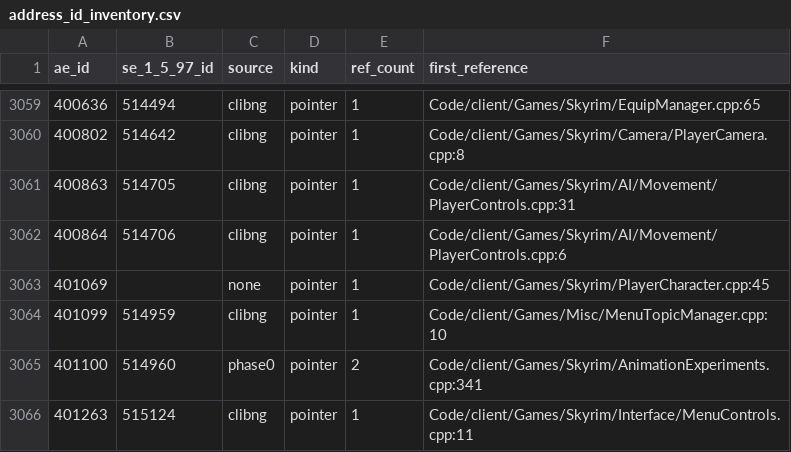
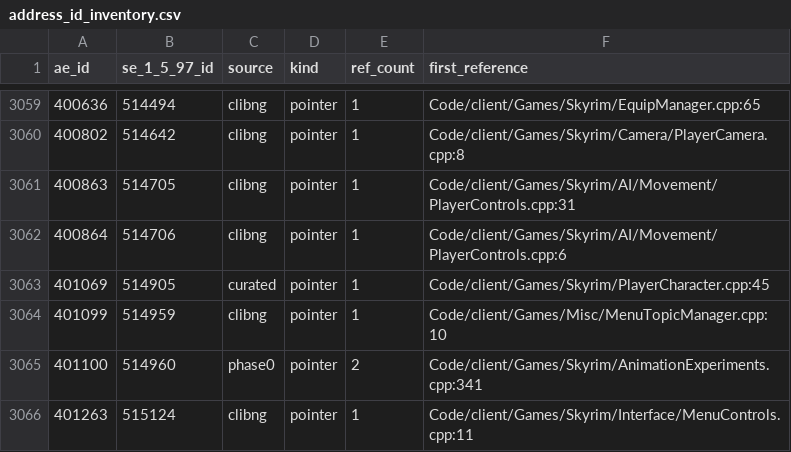
Before and after one commit to Riyozaki/RFAB_Online, a CSV file: docs/phase1/address_id_inventory.csv, drawn as a sheet; only a part is shown, gaps mark what is left out; the diff covers the shown part only.

```diff
--- a/docs/phase1/address_id_inventory.csv
+++ b/docs/phase1/address_id_inventory.csv
@@ -3062,3 +3062,3 @@ ae_id,se_1_5_97_id,source,kind,ref_count,first_reference
 400864,514706,clibng,pointer,1,Code/client/Games/Skyrim/AI/Movement/PlayerControls.cpp:6
-401069,,none,pointer,1,Code/client/Games/Skyrim/PlayerCharacter.cpp:45
+401069,514905,curated,pointer,1,Code/client/Games/Skyrim/PlayerCharacter.cpp:45
 401099,514959,clibng,pointer,1,Code/client/Games/Misc/MenuTopicManager.cpp:10
```
Also changed, not shown: 29 edited cells elsewhere in this file, 13 other files.
